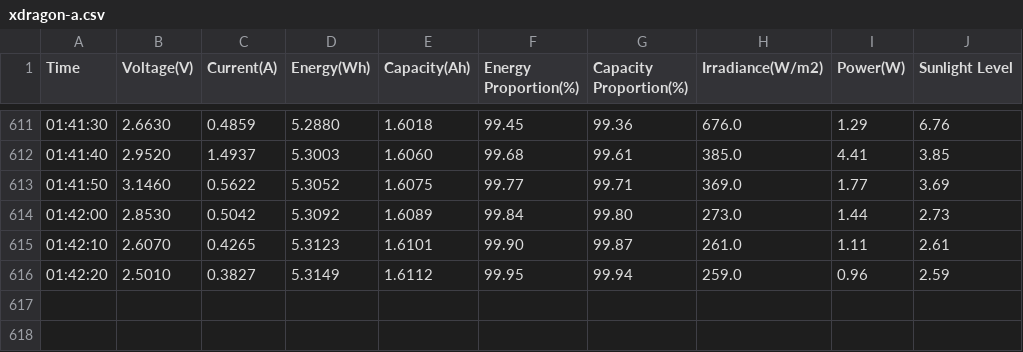
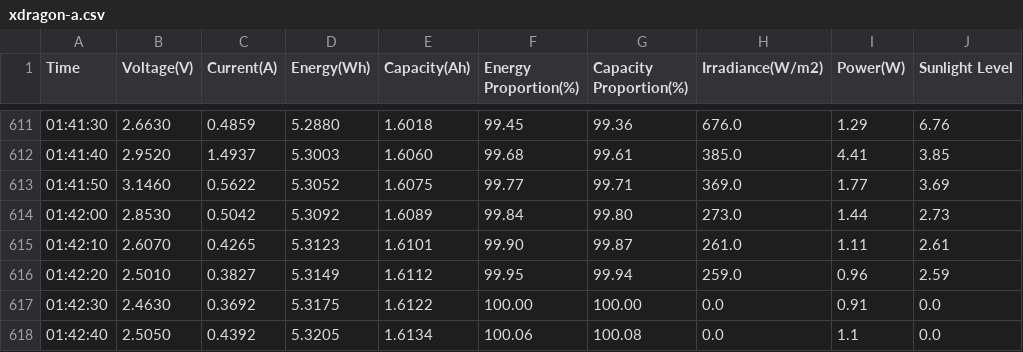
Before and after one commit to jonstokes/solar_converter, a CSV file: output/1/xdragon-a.csv, drawn as a sheet; only a part is shown, gaps mark what is left out.

```diff
--- a/output/1/xdragon-a.csv
+++ b/output/1/xdragon-a.csv
@@ -616 +616,3 @@ Time,Voltage(V),Current(A),Energy(Wh),Capacity(Ah),Energy Proportion(%),Capacity
 01:42:20,2.5010,0.3827,5.3149,1.6112,99.95,99.94,259.0,0.96,2.59
+01:42:30,2.4630,0.3692,5.3175,1.6122,100.00,100.00,0.0,0.91,0.0
+01:42:40,2.5050,0.4392,5.3205,1.6134,100.06,100.08,0.0,1.1,0.0
```
Also changed, not shown: output/1/bigblue-a.csv, output/1/foxelli-a.csv, 2 other files.
